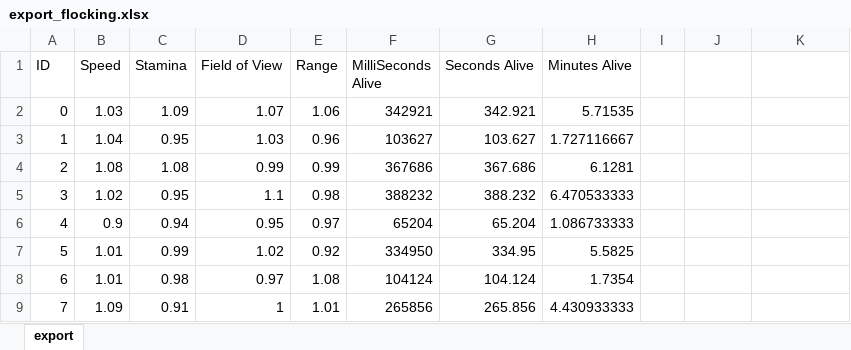
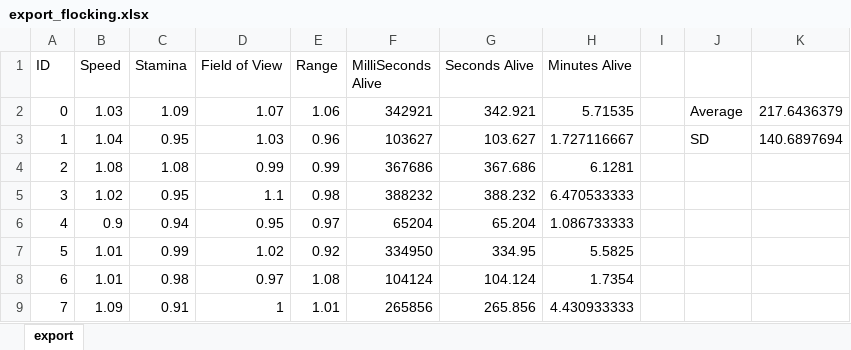
Before and after one commit to KitSymes/Y3-AoAIiG-Flocking, an Excel workbook: Boids/export_flocking.xlsx, sheet export, drawn as a sheet; only a part is shown; values as stored, in another font and other column widths than the file's, no borders; charts and pictures and table styles not drawn; the diff names each change by its address in the sheet, - before the commit and + after, or states it on an @@ line.

Commit message:
Update Tables, Add Average Info

```diff
--- a/Boids/export_flocking.xlsx (sheet export)
+++ b/Boids/export_flocking.xlsx (sheet export)
-J2: (empty)
+J2: Average
-K2: (empty)
+K2: 217.6436379
-J3: (empty)
+J3: SD
-K3: (empty)
+K3: 140.6897694
```
Also changed, not shown: charts or pictures, Boids/export_none.xlsx.
